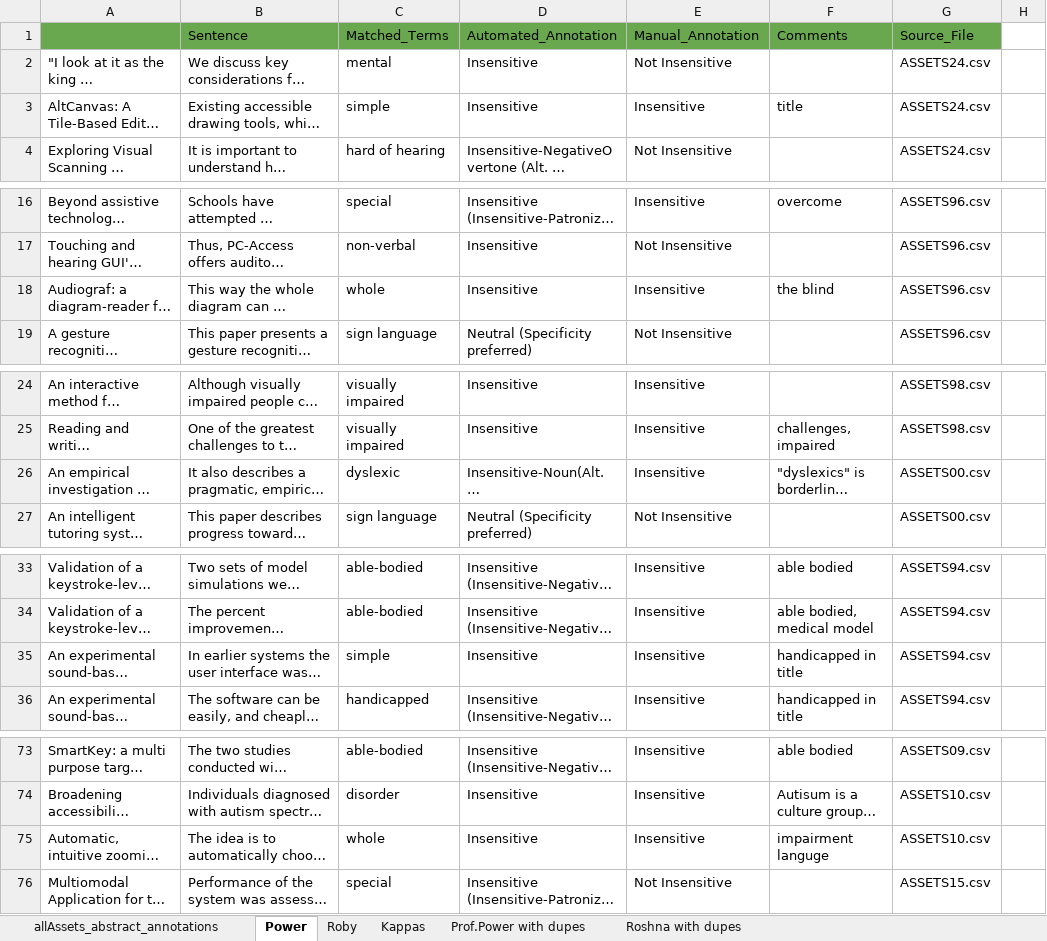
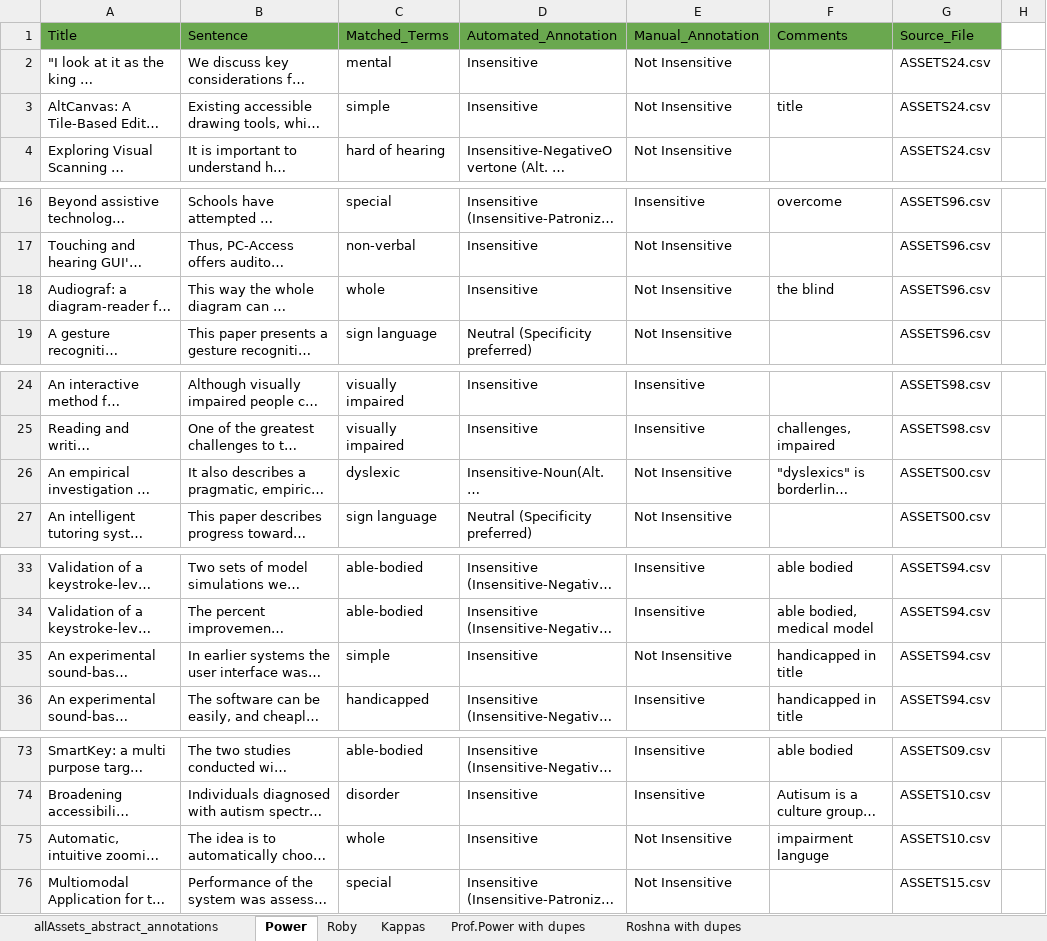
Before and after one commit to RobyRoshna/Insensitive-Lang-Detection, an Excel workbook: data/annotated/Abstract_annotations.xlsx, sheet Power, drawn as a sheet; only a part is shown, gaps mark what is left out; long unchanged cells end in …; values as stored, in another font and other column widths than the file's, no borders; charts and pictures not drawn; the diff covers the shown part only; the diff names each change by its address in the sheet, - before the commit and + after, or states it on an @@ line.

```diff
--- a/data/annotated/Abstract_annotations.xlsx (sheet Power)
+++ b/data/annotated/Abstract_annotations.xlsx (sheet Power)
-A1: (empty)
+A1: Title
-E3 (Manual_Annotation): Insensitive
+E3 (Manual_Annotation): Not Insensitive
-E18 (Manual_Annotation): Insensitive
+E18 (Manual_Annotation): Not Insensitive
-E26 (Manual_Annotation): Insensitive
+E26 (Manual_Annotation): Not Insensitive
-E35 (Manual_Annotation): Insensitive
+E35 (Manual_Annotation): Not Insensitive
-E75 (Manual_Annotation): Insensitive
+E75 (Manual_Annotation): Not Insensitive
```
Also changed, not shown: 1 edited cell elsewhere in this sheet, sheet Roby, sheet Roshna with dupes, sheet Kappas, sheet allAssets_abstract_annotations.
